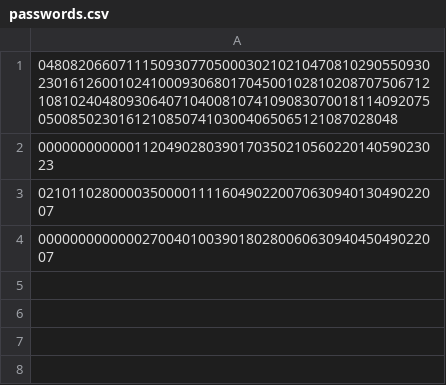
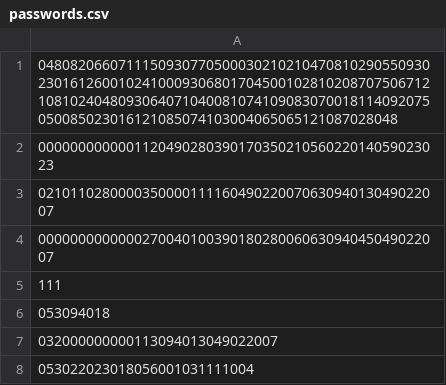
Before and after one commit to GianRathgeb/pwManager, a CSV file: passwords.csv, drawn as a sheet.

```diff
--- a/passwords.csv
+++ b/passwords.csv
@@ -4 +4,5 @@
 000000000000027004010039018028006063094045049022007
+111
+053094018
+032000000000113094013049022007
+053022023018056001031111004
```
Also changed, not shown: 3 other files.
